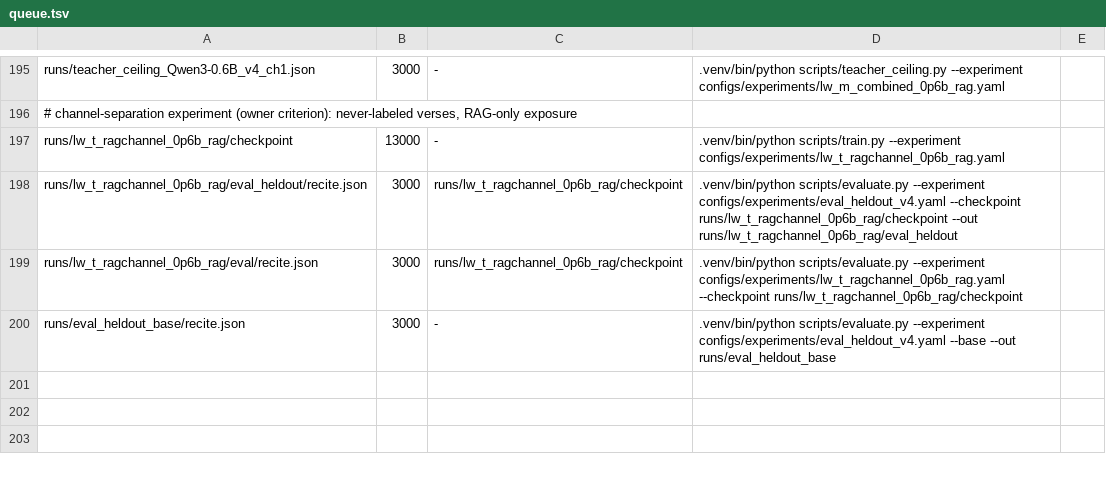
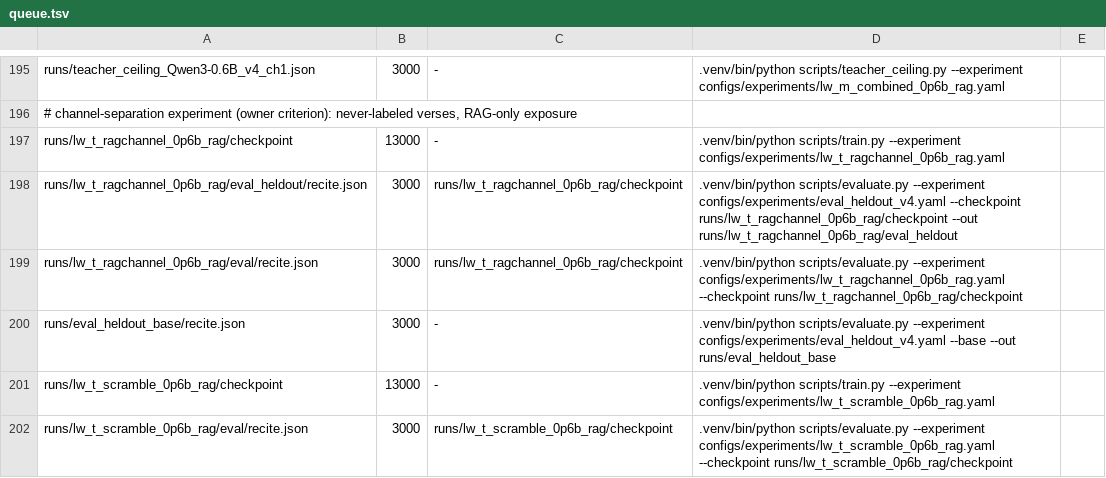
Before and after one commit to arivero/selfupdate, a TSV file: scripts/queue.tsv, drawn as a sheet; only a part is shown, gaps mark what is left out; the diff names each change by its address in the sheet, - before the commit and + after, or states it on an @@ line.

```diff
--- a/scripts/queue.tsv
+++ b/scripts/queue.tsv
+row 201: runs/lw_t_scramble_0p6b_rag/checkpoint | 13000 | - | .venv/bin/python scripts/train.py --experiment configs/experiments/lw_t_scramble_0p6b_rag.yaml
+row 202: runs/lw_t_scramble_0p6b_rag/eval/recite.json | 3000 | runs/lw_t_scramble_0p6b_rag/checkpoint | .venv/bin/python scripts/evaluate.py --experiment configs/experiments/lw_t_scramble_0p6b_rag.yaml --checkpoint runs/lw_t_scramble_0p6b_rag/checkpoint
```
Also changed, not shown: 3 other files.
